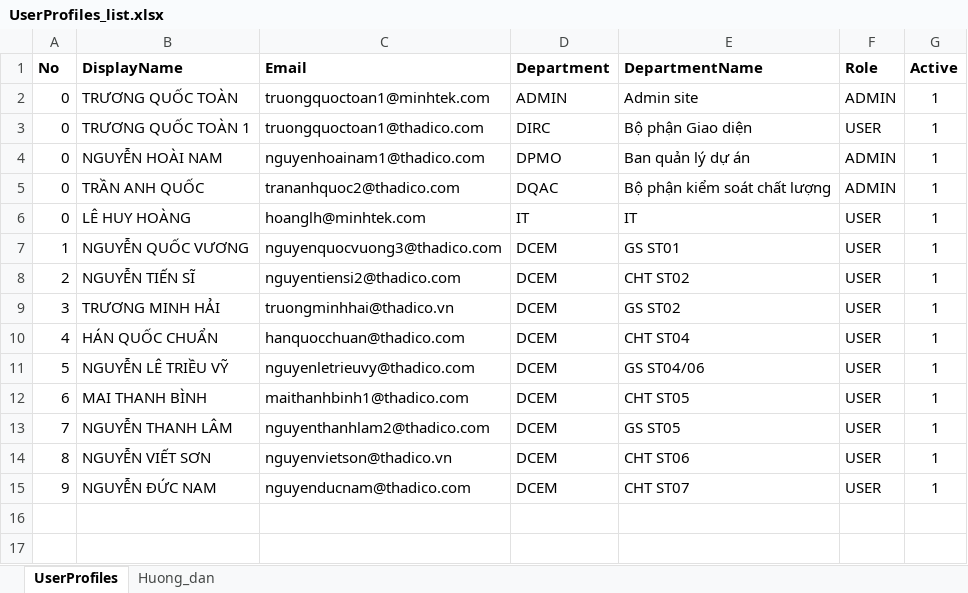
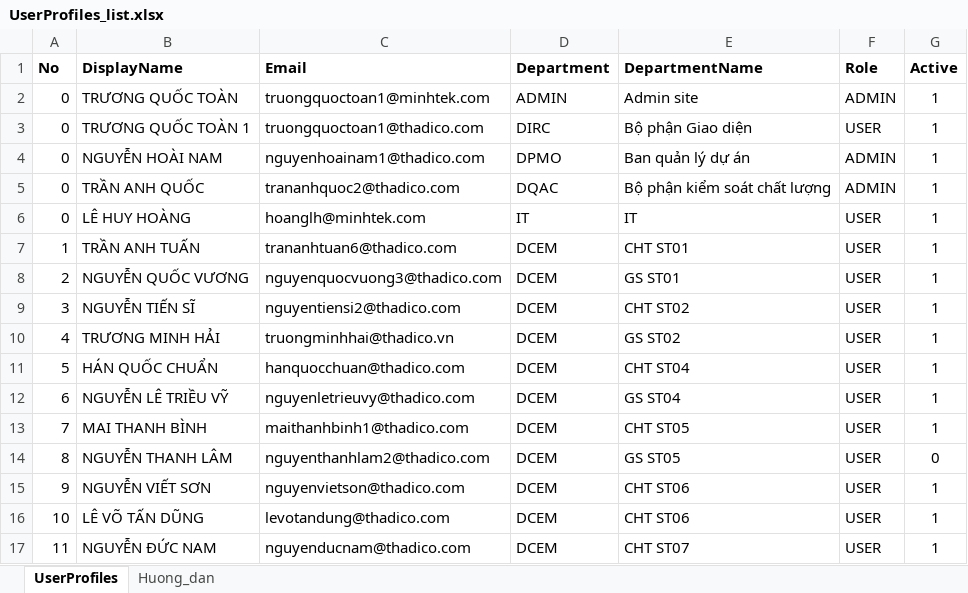
Before and after one commit to raymondtruongdev/DQM_workspace_portal, an Excel workbook: docs/sharepoint_setup/UserProfiles_list.xlsx, sheet UserProfiles, drawn as a sheet; values as stored, in another font and other column widths than the file's, no borders; table styles not drawn; addresses are those after the commit; the diff names each change by its address in the sheet, - before the commit and + after, or states it on an @@ line.

```diff
--- a/docs/sharepoint_setup/UserProfiles_list.xlsx (sheet UserProfiles)
+++ b/docs/sharepoint_setup/UserProfiles_list.xlsx (sheet UserProfiles)
+row 7: 1 | TRẦN ANH TUẤN | trananhtuan6@thadico.com | DCEM | CHT ST01 | USER | 1
-A8 (No): 1
+A8 (No): 2
-A9 (No): 2
+A9 (No): 3
-A10 (No): 3
+A10 (No): 4
-A11 (No): 4
+A11 (No): 5
-A12 (No): 5
+A12 (No): 6
-E12 (DepartmentName): GS ST04/06
+E12 (DepartmentName): GS ST04
-A13 (No): 6
+A13 (No): 7
-A14 (No): 7
+A14 (No): 8
-G14 (Active): 1
+G14 (Active): 0
-A15 (No): 8
+A15 (No): 9
-C15 (Email): nguyenvietson@thadico.vn
+C15 (Email): nguyenvietson@thadico.com
+row 16: 10 | LÊ VÕ TẤN DŨNG | levotandung@thadico.com | DCEM | CHT ST06 | USER | 1
-A17 (No): 9
+A17 (No): 11
```
Also changed, not shown: docs/sharepoint_setup/DRPCatalogItems_list.xlsx, docs/sharepoint_setup/DRPRole_list.xlsx.
